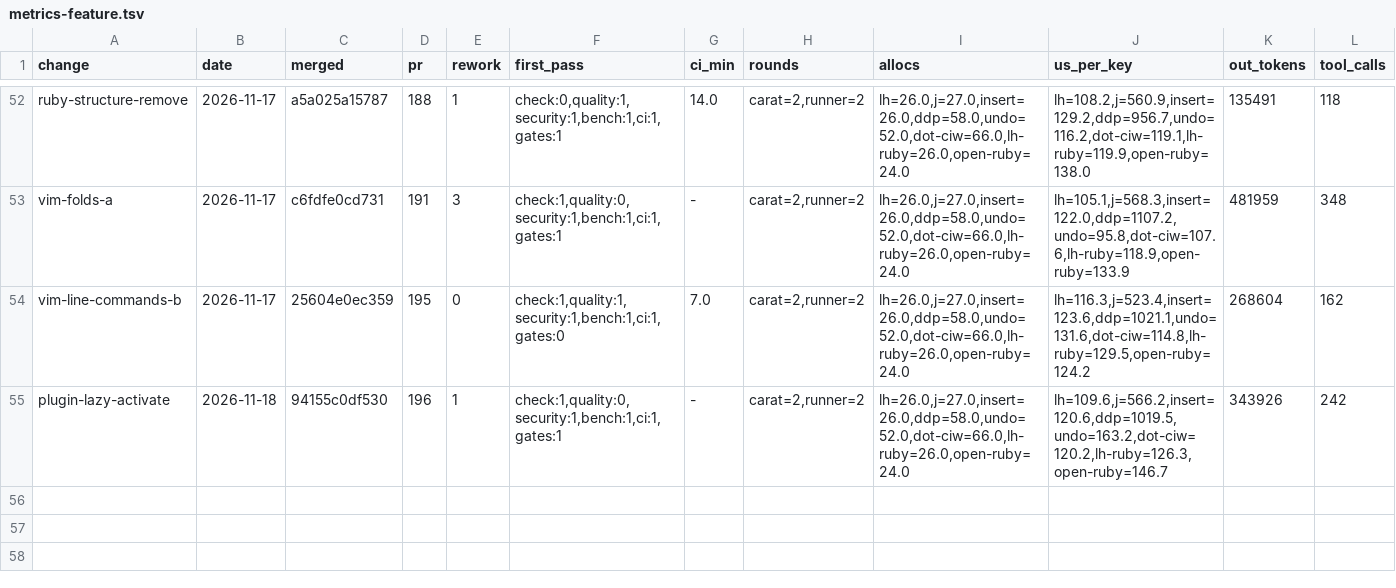
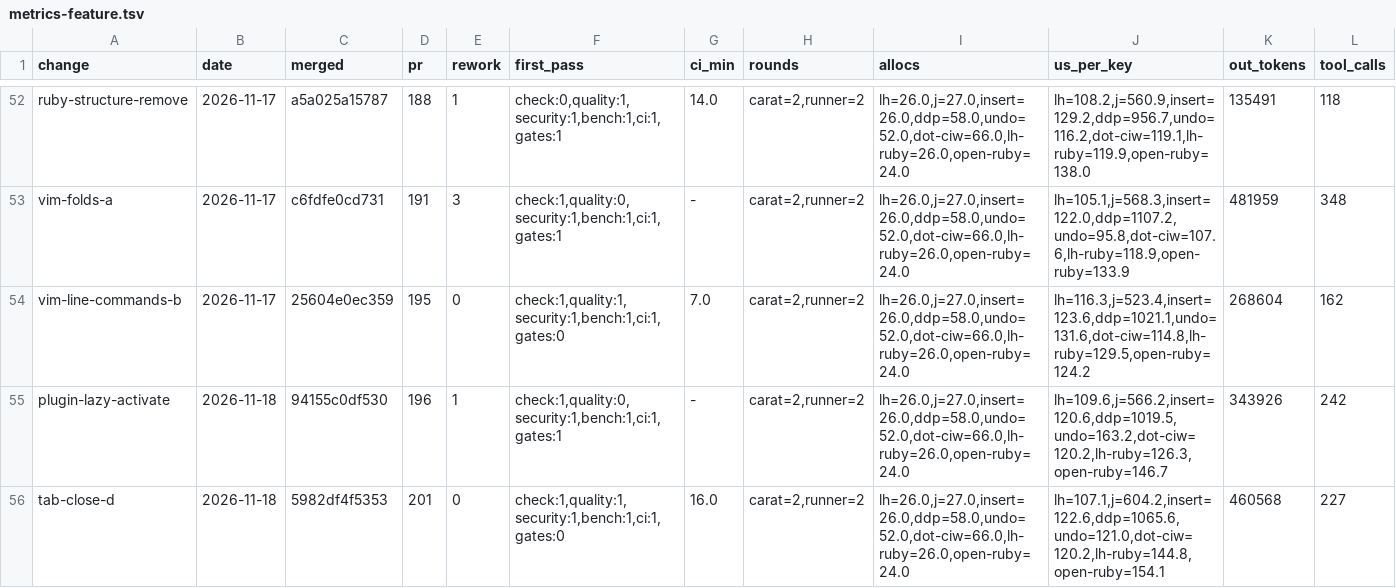
Before and after one commit to oraul/carat, a TSV file: docs/metrics-feature.tsv, drawn as a sheet; only a part is shown, gaps mark what is left out; rows hold the shown columns only; the diff names each change by its address in the sheet, - before the commit and + after, or states it on an @@ line.

```diff
--- a/docs/metrics-feature.tsv
+++ b/docs/metrics-feature.tsv
+row 56: tab-close-d | 2026-11-18 | 5982df4f5353 | 201 | 0 | check:1,quality:1,security:1,bench:1,ci:1,gates:0 | 16.0 | carat=2,runner=2 | lh=26.0,j=27.0,insert=26.0,ddp=58.0,undo=52.0,dot-ciw=66.0,lh-ruby=26.0,open-ruby=24.0 | lh=107.1,j=604.2,insert=122.6,ddp=1065.6,undo=121.0,dot-ciw=120.2,lh-ruby=144.8,open-ruby=154.1 | 460568 | 227
```
Also changed, not shown: 23 other files.
